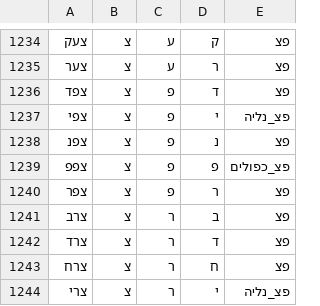
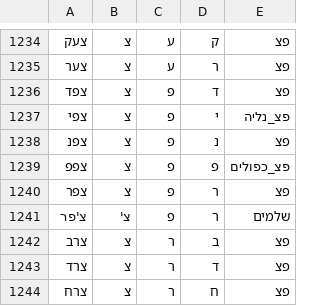
Before and after one commit to elazarg/root_verb_tables, a TSV file: roots_3_tagged.tsv, drawn as a sheet; only a part is shown, gaps mark what is left out; the shorter side is filled out with more unchanged rows; the diff names each change by its address in the sheet, - before the commit and + after, or states it on an @@ line.

```diff
--- a/roots_3_tagged.tsv
+++ b/roots_3_tagged.tsv
+row 1241: צ'פר | צ' | פ | ר | שלמים
```
Also changed, not shown: roots_4_tagged.tsv, 4 other files.
